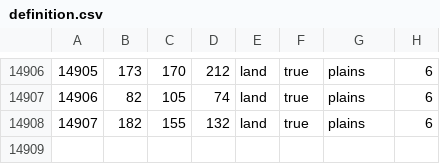
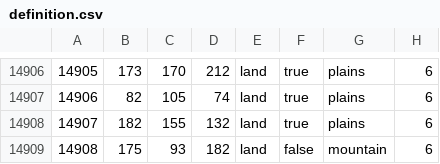
Before and after one commit to EoaNB-Team/EoaNB, a CSV file: map/definition.csv, drawn as a sheet; only a part is shown, gaps mark what is left out.

```diff
--- a/map/definition.csv
+++ b/map/definition.csv
@@ -14908 +14908,2 @@
 14907;182;155;132;land;true;plains;6
+14908;175;93;182;land;false;mountain;6
```
Also changed, not shown: 59 other files.
